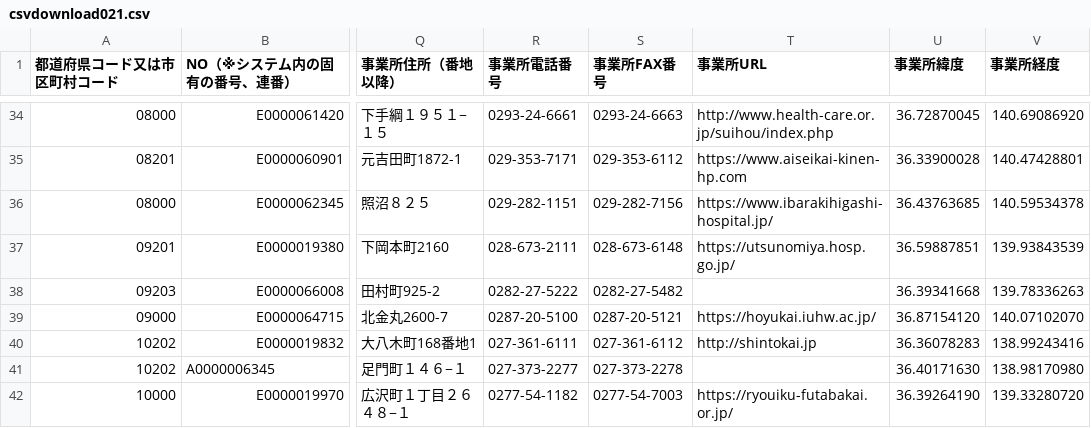
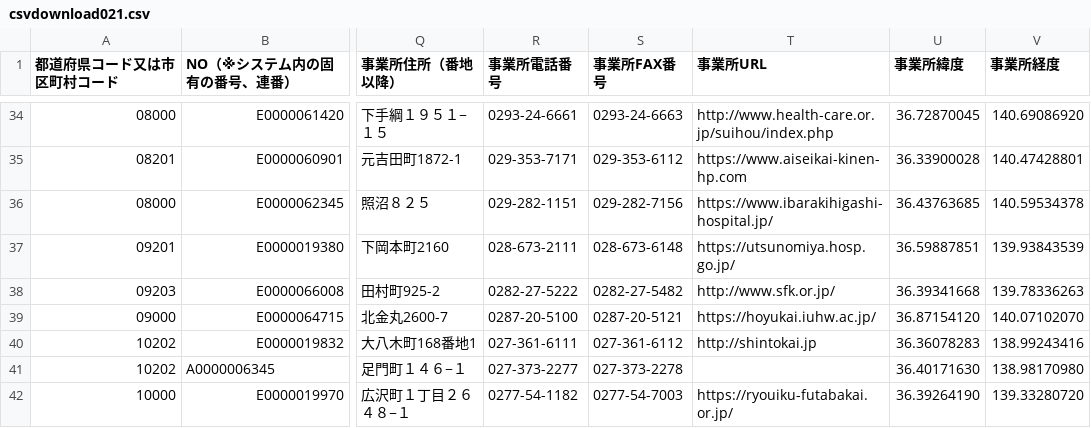
Before and after one commit to puklipo/service-guide, a CSV file: resources/csv/csvdownload021.csv, drawn as a sheet; only a part is shown, gaps mark what is left out; the diff covers the shown part only; the diff names each change by its address in the sheet, - before the commit and + after, or states it on an @@ line.

```diff
--- a/resources/csv/csvdownload021.csv
+++ b/resources/csv/csvdownload021.csv
-T38 (事業所URL): (empty)
+T38 (事業所URL): http://www.sfk.or.jp/
```
Also changed, not shown: 2 added rows and 21 edited cells elsewhere in this file, resources/csv/csvdownload014.csv, resources/csv/csvdownload034.csv, 15 other files.
